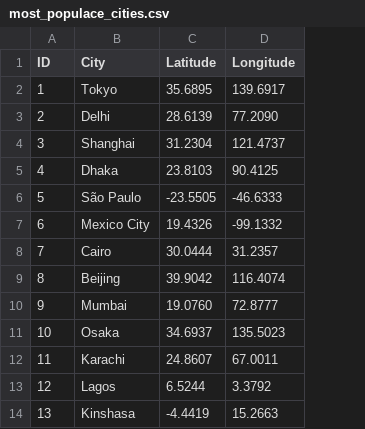
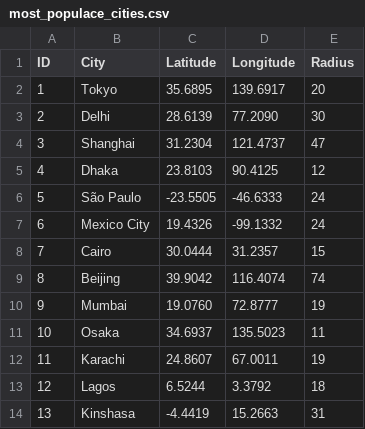
Before and after one commit to jonathan-shahen/coding-quadtree, a CSV file: data/most_populace_cities.csv, drawn as a sheet; only a part is shown; the diff names each change by its address in the sheet, - before the commit and + after, or states it on an @@ line.

```diff
--- a/data/most_populace_cities.csv
+++ b/data/most_populace_cities.csv
+column E (Radius), rows 2-14: 20 | 30 | 47 | 12 | 24 | 24 | 15 | 74 | 19 | 11 | 19 | 18 | 31
```
Also changed, not shown: 11 other files.
